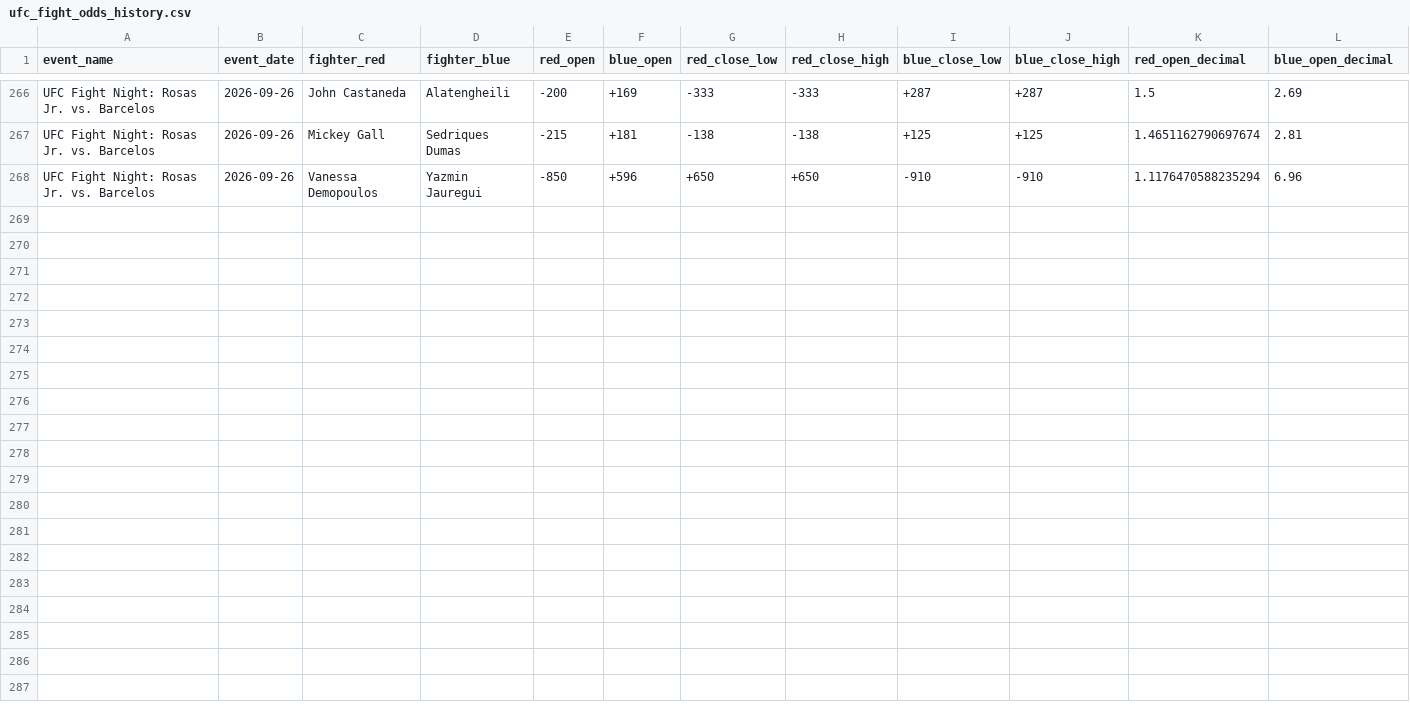
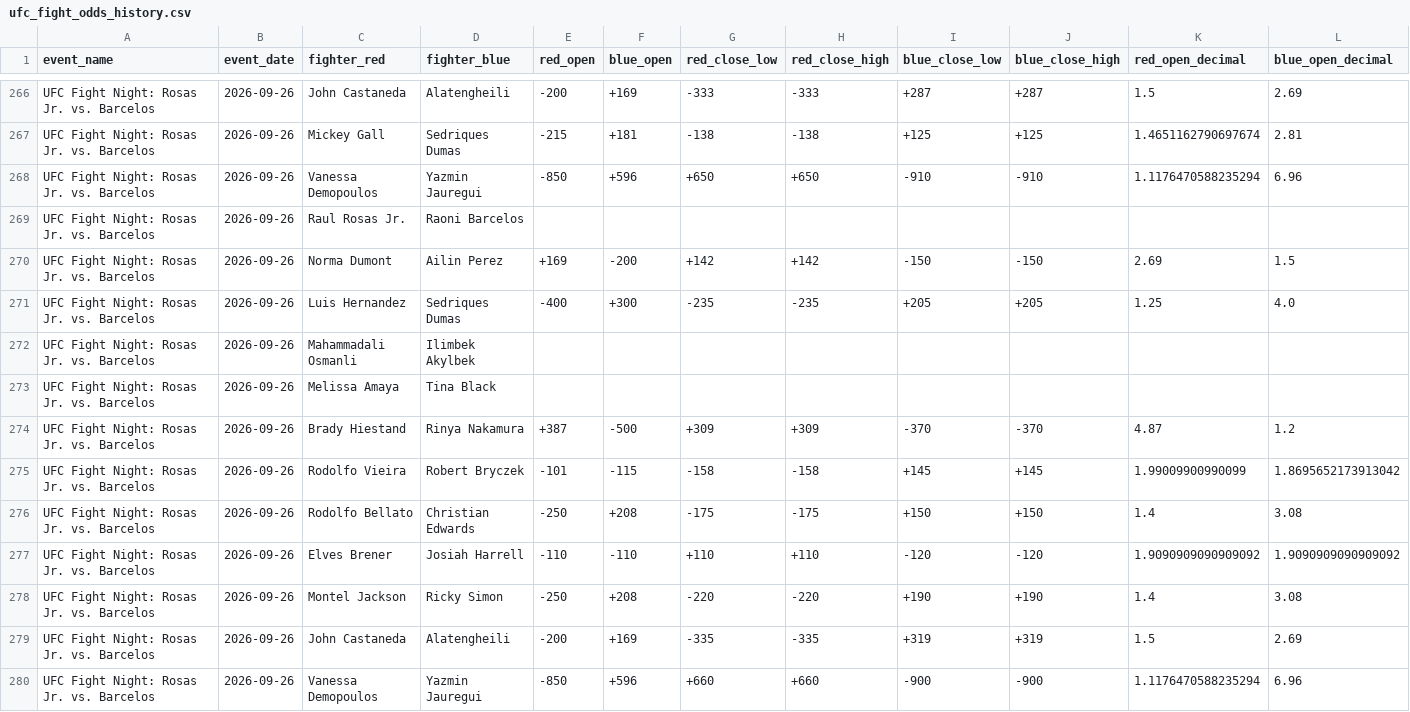
Before and after one commit to P-AEL/Better, a CSV file: data/scraped_data/ufc_fight_odds_history.csv, drawn as a sheet; only a part is shown, gaps mark what is left out; rows hold the shown columns only; the diff names each change by its address in the sheet, - before the commit and + after, or states it on an @@ line.

```diff
--- a/data/scraped_data/ufc_fight_odds_history.csv
+++ b/data/scraped_data/ufc_fight_odds_history.csv
+row 269: UFC Fight Night: Rosas Jr. vs. Barcelos | 2026-09-26 | Raul Rosas Jr. | Raoni Barcelos
+row 270: UFC Fight Night: Rosas Jr. vs. Barcelos | 2026-09-26 | Norma Dumont | Ailin Perez | +169 | -200 | +142 | +142 | -150 | -150 | 2.69 | 1.5
+row 271: UFC Fight Night: Rosas Jr. vs. Barcelos | 2026-09-26 | Luis Hernandez | Sedriques Dumas | -400 | +300 | -235 | -235 | +205 | +205 | 1.25 | 4.0
+row 272: UFC Fight Night: Rosas Jr. vs. Barcelos | 2026-09-26 | Mahammadali Osmanli | Ilimbek Akylbek
+row 273: UFC Fight Night: Rosas Jr. vs. Barcelos | 2026-09-26 | Melissa Amaya | Tina Black
+row 274: UFC Fight Night: Rosas Jr. vs. Barcelos | 2026-09-26 | Brady Hiestand | Rinya Nakamura | +387 | -500 | +309 | +309 | -370 | -370 | 4.87 | 1.2
+row 275: UFC Fight Night: Rosas Jr. vs. Barcelos | 2026-09-26 | Rodolfo Vieira | Robert Bryczek | -101 | -115 | -158 | -158 | +145 | +145 | 1.99009900990099 | 1.8695652173913042
+row 276: UFC Fight Night: Rosas Jr. vs. Barcelos | 2026-09-26 | Rodolfo Bellato | Christian Edwards | -250 | +208 | -175 | -175 | +150 | +150 | 1.4 | 3.08
+row 277: UFC Fight Night: Rosas Jr. vs. Barcelos | 2026-09-26 | Elves Brener | Josiah Harrell | -110 | -110 | +110 | +110 | -120 | -120 | 1.9090909090909092 | 1.9090909090909092
+row 278: UFC Fight Night: Rosas Jr. vs. Barcelos | 2026-09-26 | Montel Jackson | Ricky Simon | -250 | +208 | -220 | -220 | +190 | +190 | 1.4 | 3.08
+row 279: UFC Fight Night: Rosas Jr. vs. Barcelos | 2026-09-26 | John Castaneda | Alatengheili | -200 | +169 | -335 | -335 | +319 | +319 | 1.5 | 2.69
+row 280: UFC Fight Night: Rosas Jr. vs. Barcelos | 2026-09-26 | Vanessa Demopoulos | Yazmin Jauregui | -850 | +596 | +660 | +660 | -900 | -900 | 1.1176470588235294 | 6.96
```
Also changed, not shown: data/forward_predictions.csv, data/scraped_data/ufc_events.csv, 9 other files.
